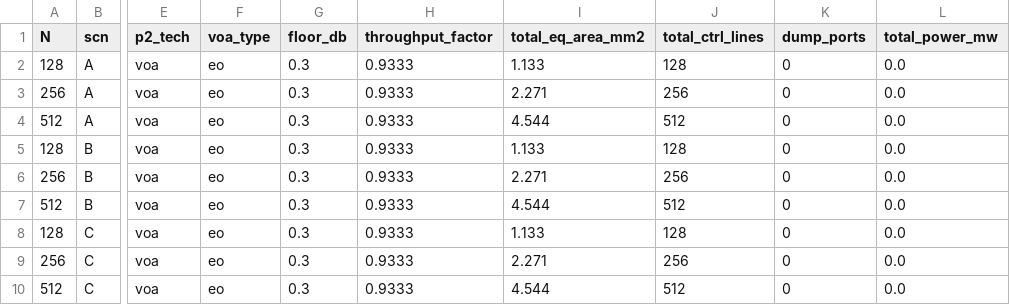
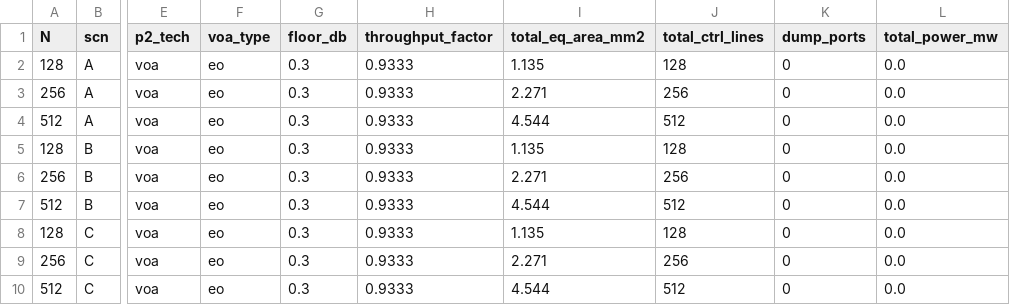
Before and after one commit to iduyuhe/LDA, a CSV file: examples/amp_eq_p2_summary.csv, drawn as a sheet; only a part is shown, gaps mark what is left out; the diff names each change by its address in the sheet, - before the commit and + after, or states it on an @@ line.

```diff
--- a/examples/amp_eq_p2_summary.csv
+++ b/examples/amp_eq_p2_summary.csv
-I2 (total_eq_area_mm2): 1.133
+I2 (total_eq_area_mm2): 1.135
-I5 (total_eq_area_mm2): 1.133
+I5 (total_eq_area_mm2): 1.135
-I8 (total_eq_area_mm2): 1.133
+I8 (total_eq_area_mm2): 1.135
```
Also changed, not shown: 22 other files.
